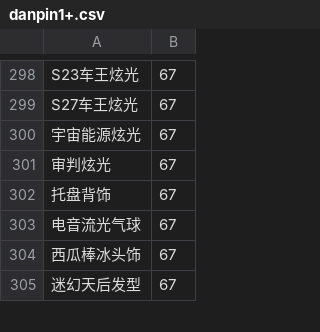
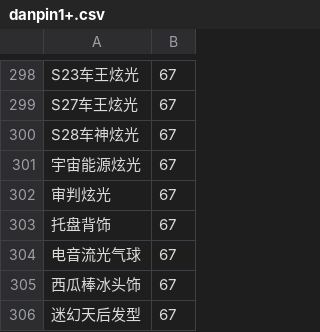
Before and after one commit to amimibear/KartRider, a CSV file: PinJian/danpin1+.csv, drawn as a sheet; only a part is shown, gaps mark what is left out.

```diff
--- a/PinJian/danpin1+.csv
+++ b/PinJian/danpin1+.csv
@@ -299,2 +299,3 @@ S23车王炫光,67
 S27车王炫光,67
+S28车神炫光,67
 宇宙能源炫光,67
```
Also changed, not shown: PinJian/danpin0+.csv, PinJian/danpin0.csv, 6 other files.
